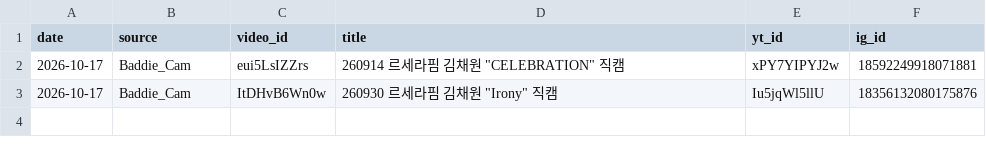
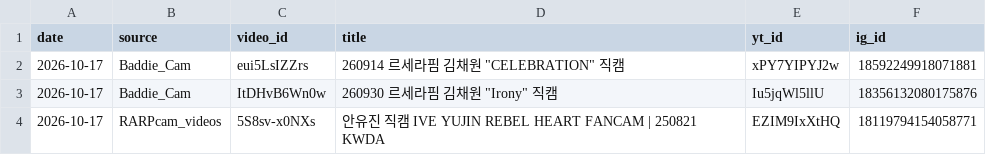
Before and after one commit to shubhamtiw17/kpop-shorts, a CSV file: posted_log.csv, drawn as a sheet; the diff names each change by its address in the sheet, - before the commit and + after, or states it on an @@ line.

Commit message:
log

```diff
--- a/posted_log.csv
+++ b/posted_log.csv
+row 4: 2026-10-17 | RARPcam_videos | 5S8sv-x0NXs | 안유진 직캠 IVE YUJIN REBEL HEART FANCAM | 250821 KWDA | EZIM9IxXtHQ | 18119794154058771
```
